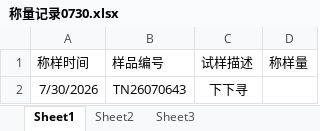
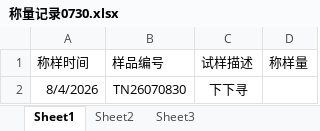
Before and after one commit to CYM-code-dev/lims----, an Excel workbook: 谱图/报告解析/ICP/称量记录0730.xlsx, sheet Sheet1, drawn as a sheet; values as stored, in another font and other column widths than the file's, no borders; the diff names each change by its address in the sheet, - before the commit and + after, or states it on an @@ line.

```diff
--- a/谱图/报告解析/ICP/称量记录0730.xlsx (sheet Sheet1)
+++ b/谱图/报告解析/ICP/称量记录0730.xlsx (sheet Sheet1)
-A2 (称样时间): 7/30/2026
+A2 (称样时间): 8/4/2026
-B2 (样品编号): TN26070643
+B2 (样品编号): TN26070830
```
Also changed, not shown: 谱图/报告解析/称量记录.xlsx, 35 other files.
